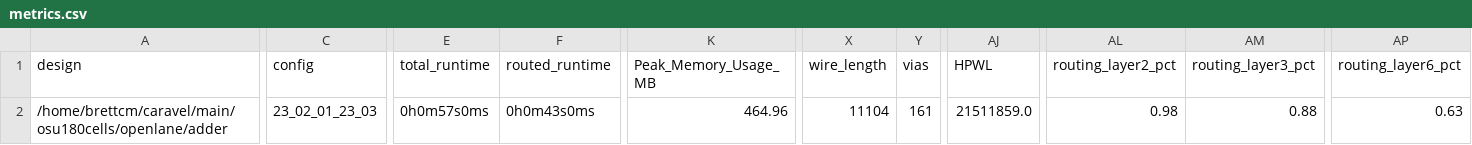
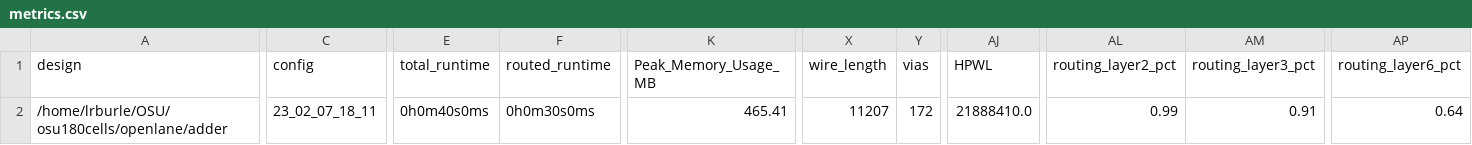
Before and after one commit to BrettMathis/osu180cells, a CSV file: signoff/adder/metrics.csv, drawn as a sheet; only a part is shown, gaps mark what is left out; the diff names each change by its address in the sheet, - before the commit and + after, or states it on an @@ line.

```diff
--- a/signoff/adder/metrics.csv
+++ b/signoff/adder/metrics.csv
-A2 (design): /home/brettcm/caravel/main/osu180cells/openlane/adder
+A2 (design): /home/lrburle/OSU/osu180cells/openlane/adder
-C2 (config): 23_02_01_23_03
+C2 (config): 23_02_07_18_11
-E2 (total_runtime): 0h0m57s0ms
+E2 (total_runtime): 0h0m40s0ms
-F2 (routed_runtime): 0h0m43s0ms
+F2 (routed_runtime): 0h0m30s0ms
-K2 (Peak_Memory_Usage_MB): 464.96
+K2 (Peak_Memory_Usage_MB): 465.41
-X2 (wire_length): 11104
+X2 (wire_length): 11207
-Y2 (vias): 161
+Y2 (vias): 172
-AJ2 (HPWL): 21511859.0
+AJ2 (HPWL): 21888410.0
-AL2 (routing_layer2_pct): 0.98
+AL2 (routing_layer2_pct): 0.99
-AM2 (routing_layer3_pct): 0.88
+AM2 (routing_layer3_pct): 0.91
-AP2 (routing_layer6_pct): 0.63
+AP2 (routing_layer6_pct): 0.64
```
Also changed, not shown: signoff/ffra/metrics.csv, 26 other files.
